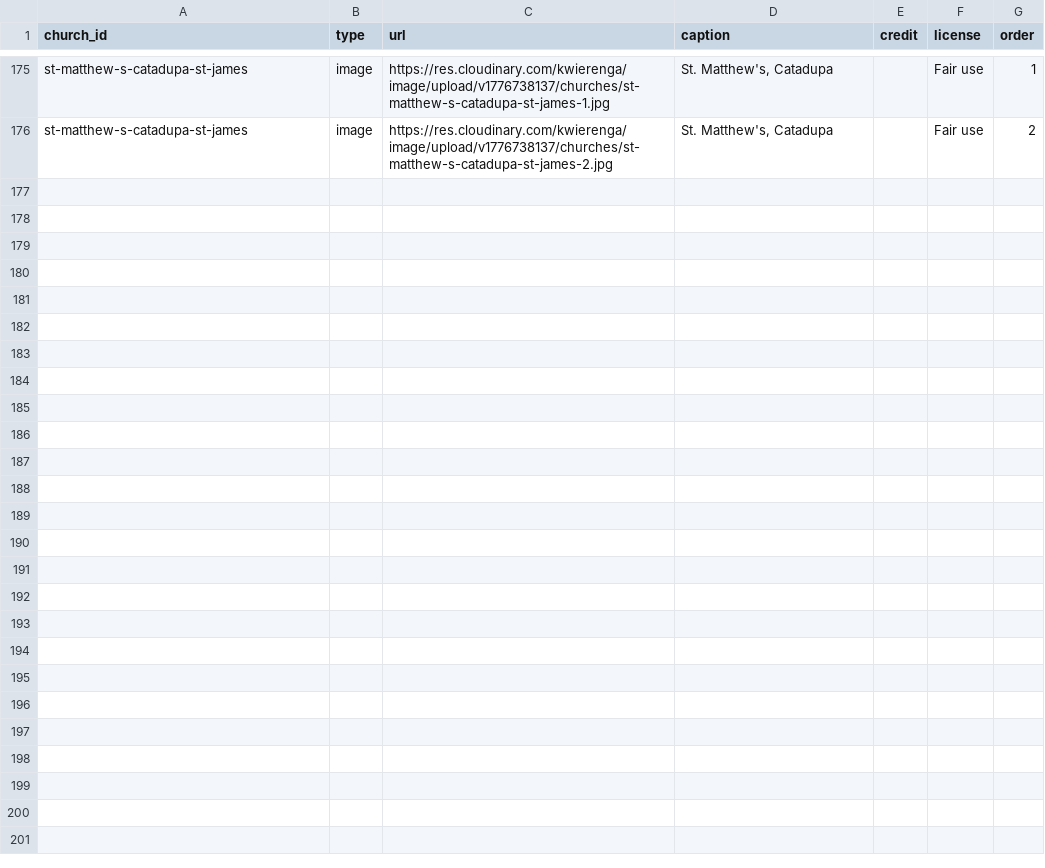
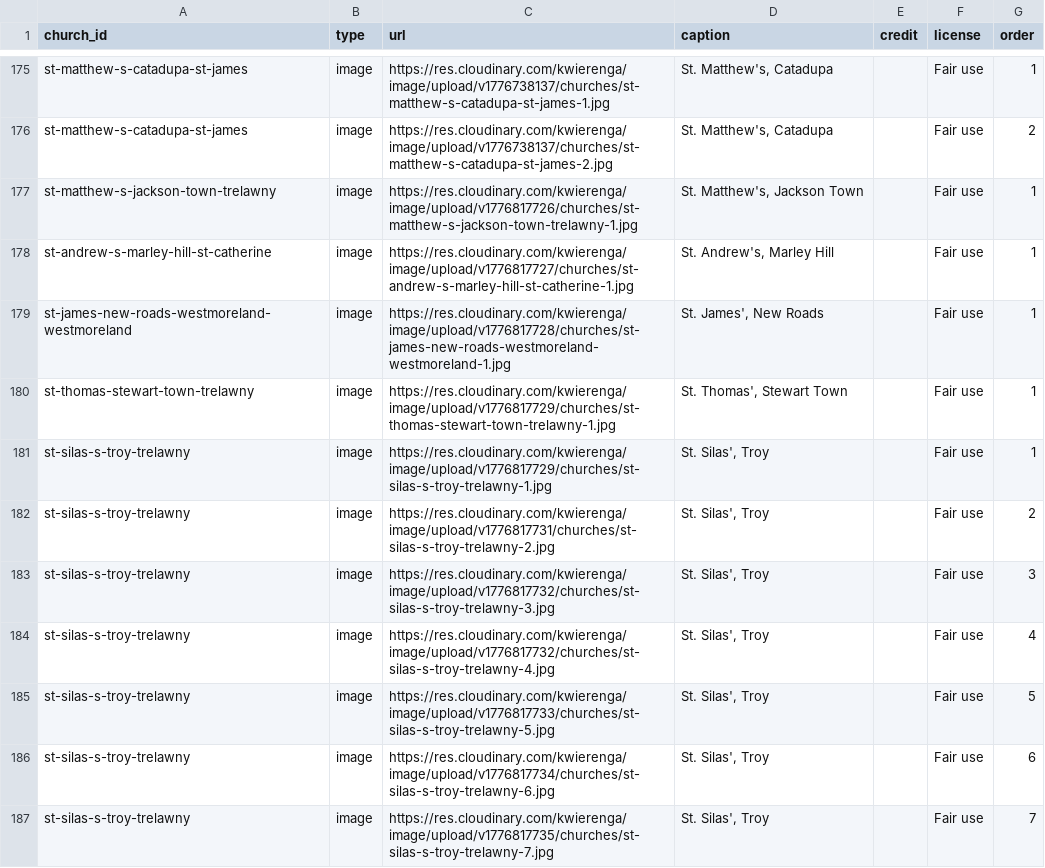
Before and after one commit to kwierenga/Anglican-Churches-in-Jamaica, a CSV file: data/media.csv, drawn as a sheet; only a part is shown, gaps mark what is left out; the diff covers the shown part only.

```diff
--- a/data/media.csv
+++ b/data/media.csv
@@ -176 +176,12 @@ st-matthew-s-catadupa-st-james,image,https://res.cloudinary.com/kwierenga/image/
 st-matthew-s-catadupa-st-james,image,https://res.cloudinary.com/kwierenga/image/upload/v1776738137/churches/st-matthew-s-catadupa-st-james-2.jpg,"St. Matthew's, Catadupa",,Fair use,2
+st-matthew-s-jackson-town-trelawny,image,https://res.cloudinary.com/kwierenga/image/upload/v1776817726/churches/st-matthew-s-jackson-town-trelawny-1.jpg,"St. Matthew's, Jackson Town",,Fair use,1
+st-andrew-s-marley-hill-st-catherine,image,https://res.cloudinary.com/kwierenga/image/upload/v1776817727/churches/st-andrew-s-marley-hill-st-catherine-1.jpg,"St. Andrew's, Marley Hill",,Fair use,1
+st-james-new-roads-westmoreland-westmoreland,image,https://res.cloudinary.com/kwierenga/image/upload/v1776817728/churches/st-james-new-roads-westmoreland-westmoreland-1.jpg,"St. James', New Roads",,Fair use,1
+st-thomas-stewart-town-trelawny,image,https://res.cloudinary.com/kwierenga/image/upload/v1776817729/churches/st-thomas-stewart-town-trelawny-1.jpg,"St. Thomas', Stewart Town",,Fair use,1
+st-silas-s-troy-trelawny,image,https://res.cloudinary.com/kwierenga/image/upload/v1776817729/churches/st-silas-s-troy-trelawny-1.jpg,"St. Silas', Troy",,Fair use,1
+st-silas-s-troy-trelawny,image,https://res.cloudinary.com/kwierenga/image/upload/v1776817731/churches/st-silas-s-troy-trelawny-2.jpg,"St. Silas', Troy",,Fair use,2
+st-silas-s-troy-trelawny,image,https://res.cloudinary.com/kwierenga/image/upload/v1776817732/churches/st-silas-s-troy-trelawny-3.jpg,"St. Silas', Troy",,Fair use,3
+st-silas-s-troy-trelawny,image,https://res.cloudinary.com/kwierenga/image/upload/v1776817732/churches/st-silas-s-troy-trelawny-4.jpg,"St. Silas', Troy",,Fair use,4
+st-silas-s-troy-trelawny,image,https://res.cloudinary.com/kwierenga/image/upload/v1776817733/churches/st-silas-s-troy-trelawny-5.jpg,"St. Silas', Troy",,Fair use,5
+st-silas-s-troy-trelawny,image,https://res.cloudinary.com/kwierenga/image/upload/v1776817734/churches/st-silas-s-troy-trelawny-6.jpg,"St. Silas', Troy",,Fair use,6
+st-silas-s-troy-trelawny,image,https://res.cloudinary.com/kwierenga/image/upload/v1776817735/churches/st-silas-s-troy-trelawny-7.jpg,"St. Silas', Troy",,Fair use,7
```
Also changed, not shown: 10 added rows elsewhere in this file, 1 other file.
